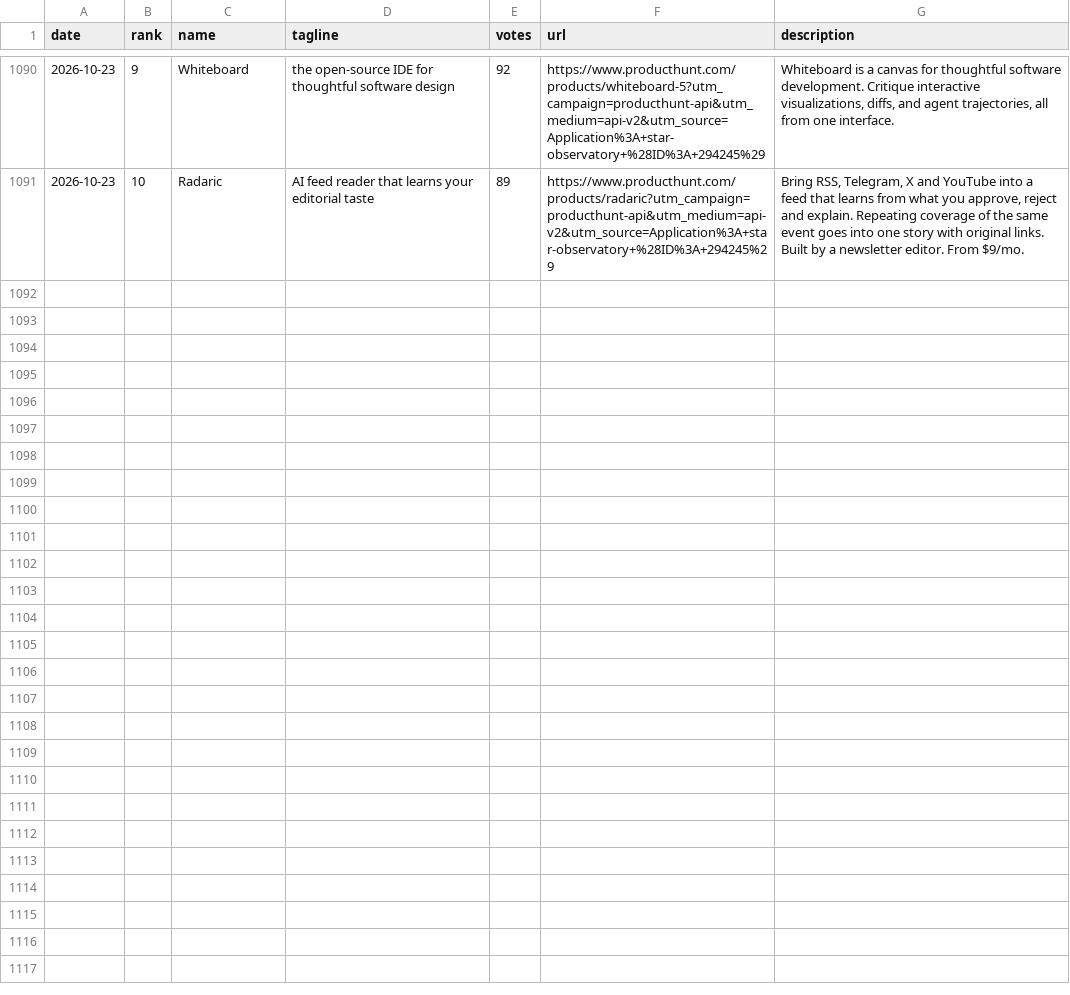
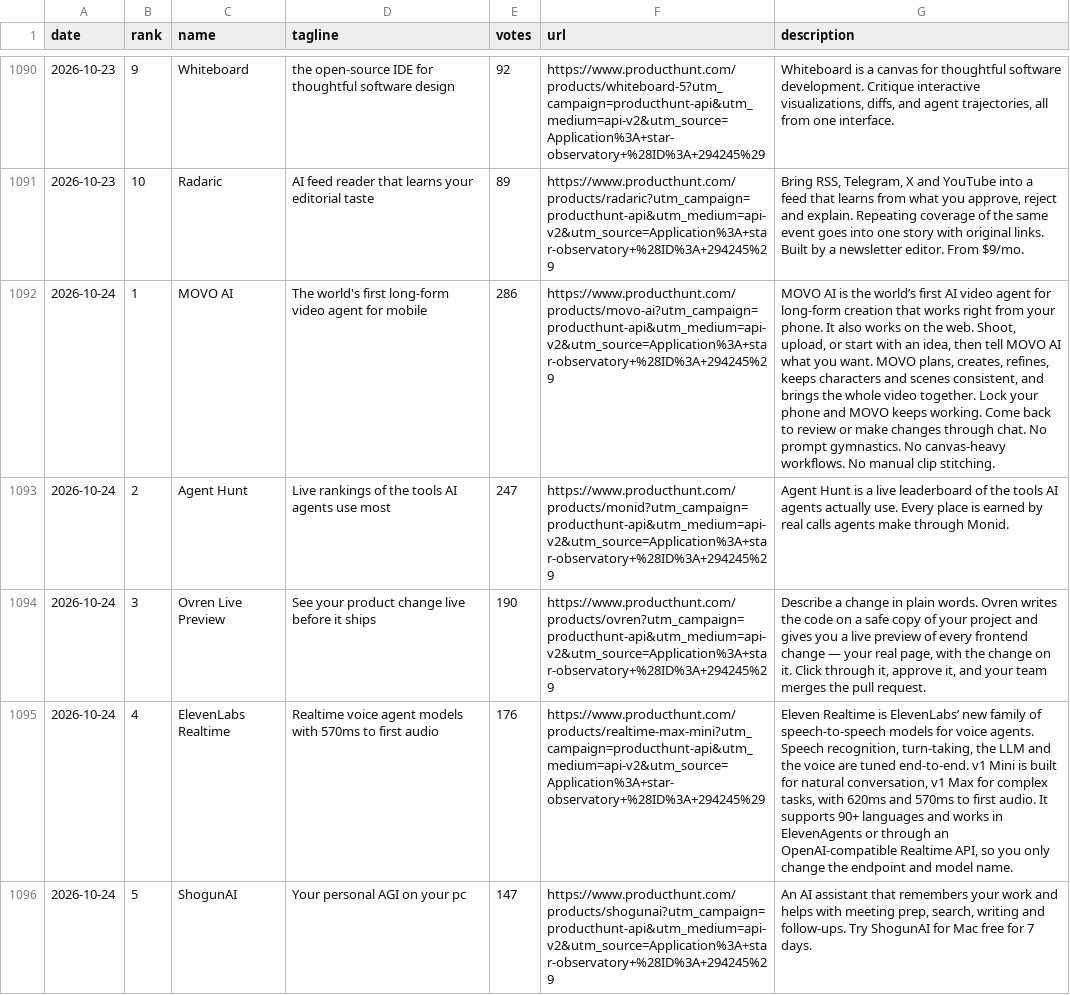
Before and after one commit to FunnymeowwooV0/star-observatory, a CSV file: data/ph_daily.csv, drawn as a sheet; only a part is shown, gaps mark what is left out; the diff covers the shown part only; the diff names each change by its address in the sheet, - before the commit and + after, or states it on an @@ line.

```diff
--- a/data/ph_daily.csv
+++ b/data/ph_daily.csv
+row 1092: 2026-10-24 | 1 | MOVO AI | The world's first long-form video agent for mobile | 286 | https://www.producthunt.com/products/movo-ai?utm_campaign=producthunt-api&utm_medium=api-v2&utm_source=Application%3A+star-observatory+%28ID%3A+294245%29 | MOVO AI is the world’s first AI video agent for long-form creation that works right from your phone. It also works on the web. Shoot, upload, or start with an idea, then tell MOVO AI what you want. MOVO plans, creates, refines, keeps characters and scenes consistent, and brings the whole video together. Lock your phone and MOVO keeps working. Come back to review or make changes through chat. No prompt gymnastics. No canvas-heavy workflows. No manual clip stitching.
+row 1093: 2026-10-24 | 2 | Agent Hunt | Live rankings of the tools AI agents use most | 247 | https://www.producthunt.com/products/monid?utm_campaign=producthunt-api&utm_medium=api-v2&utm_source=Application%3A+star-observatory+%28ID%3A+294245%29 | Agent Hunt is a live leaderboard of the tools AI agents actually use. Every place is earned by real calls agents make through Monid.
+row 1094: 2026-10-24 | 3 | Ovren Live Preview | See your product change live before it ships | 190 | https://www.producthunt.com/products/ovren?utm_campaign=producthunt-api&utm_medium=api-v2&utm_source=Application%3A+star-observatory+%28ID%3A+294245%29 | Describe a change in plain words. Ovren writes the code on a safe copy of your project and gives you a live preview of every frontend change — your real page, with the change on it. Click through it, approve it, and your team merges the pull request.
+row 1095: 2026-10-24 | 4 | ElevenLabs Realtime | Realtime voice agent models with 570ms to first audio | 176 | https://www.producthunt.com/products/realtime-max-mini?utm_campaign=producthunt-api&utm_medium=api-v2&utm_source=Application%3A+star-observatory+%28ID%3A+294245%29 | Eleven Realtime is ElevenLabs’ new family of speech-to-speech models for voice agents. Speech recognition, turn-taking, the LLM and the voice are tuned end-to-end. v1 Mini is built for natural conversation, v1 Max for complex tasks, with 620ms and 570ms to first audio. It supports 90+ languages and works in ElevenAgents or through an OpenAI-compatible Realtime API, so you only change the endpoint and model name.
+row 1096: 2026-10-24 | 5 | ShogunAI | Your personal AGI on your pc | 147 | https://www.producthunt.com/products/shogunai?utm_campaign=producthunt-api&utm_medium=api-v2&utm_source=Application%3A+star-observatory+%28ID%3A+294245%29 | An AI assistant that remembers your work and helps with meeting prep, search, writing and follow-ups. Try ShogunAI for Mac free for 7 days.
```
Also changed, not shown: 5 added rows elsewhere in this file, data/github_daily.csv, data/hf_trending.csv, 7 other files.
